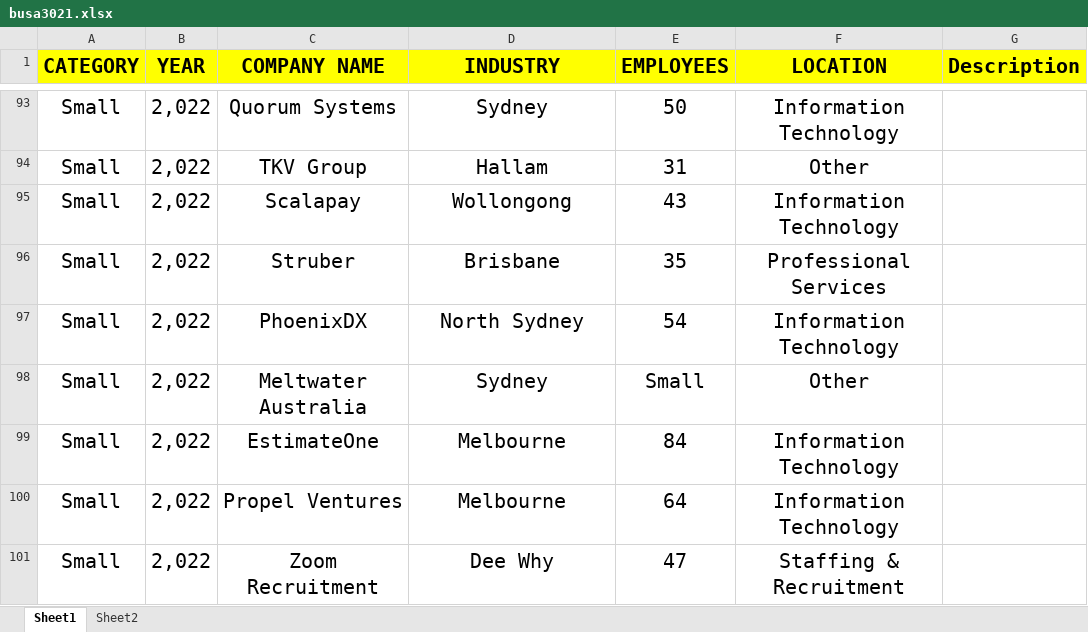
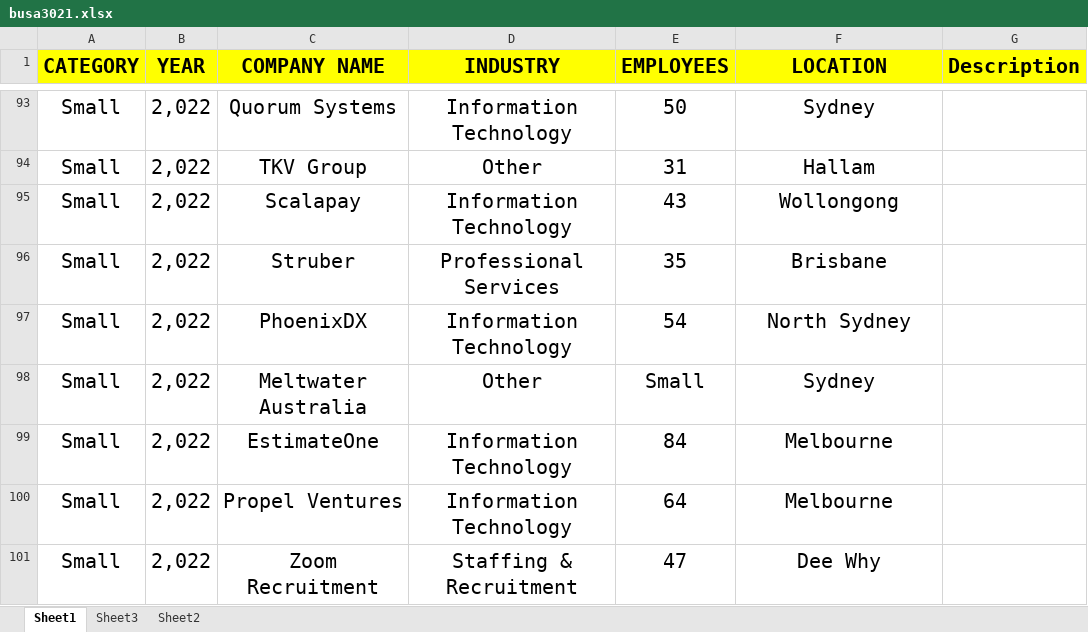
Before and after one commit to GinaPhan/AusJobs, an Excel workbook: busa3021.xlsx, sheet Sheet1, drawn as a sheet; only a part is shown, gaps mark what is left out; values as stored, in another font and other column widths than the file's, no borders; the diff covers the shown part only; the diff names each change by its address in the sheet, - before the commit and + after, or states it on an @@ line.

```diff
--- a/busa3021.xlsx (sheet Sheet1)
+++ b/busa3021.xlsx (sheet Sheet1)
+sheet tab: Sheet3
-D93 (INDUSTRY): Sydney
+D93 (INDUSTRY): Information Technology
-F93 (LOCATION): Information Technology
+F93 (LOCATION): Sydney
-D94 (INDUSTRY): Hallam
+D94 (INDUSTRY): Other
-F94 (LOCATION): Other
+F94 (LOCATION): Hallam
-D95 (INDUSTRY): Wollongong
+D95 (INDUSTRY): Information Technology
-F95 (LOCATION): Information Technology
+F95 (LOCATION): Wollongong
-D96 (INDUSTRY): Brisbane
+D96 (INDUSTRY): Professional Services
-F96 (LOCATION): Professional Services
+F96 (LOCATION): Brisbane
-D97 (INDUSTRY): North Sydney
+D97 (INDUSTRY): Information Technology
-F97 (LOCATION): Information Technology
+F97 (LOCATION): North Sydney
-D98 (INDUSTRY): Sydney
+D98 (INDUSTRY): Other
-F98 (LOCATION): Other
+F98 (LOCATION): Sydney
-D99:D100 (INDUSTRY): Melbourne
+D99:D100 (INDUSTRY): Information Technology
-F99:F100 (LOCATION): Information Technology
+F99:F100 (LOCATION): Melbourne
-D101 (INDUSTRY): Dee Why
+D101 (INDUSTRY): Staffing & Recruitment
-F101 (LOCATION): Staffing & Recruitment
+F101 (LOCATION): Dee Why
```
Also changed, not shown: 292 edited cells elsewhere in this sheet, sheet Sheet2, 45 other files.
